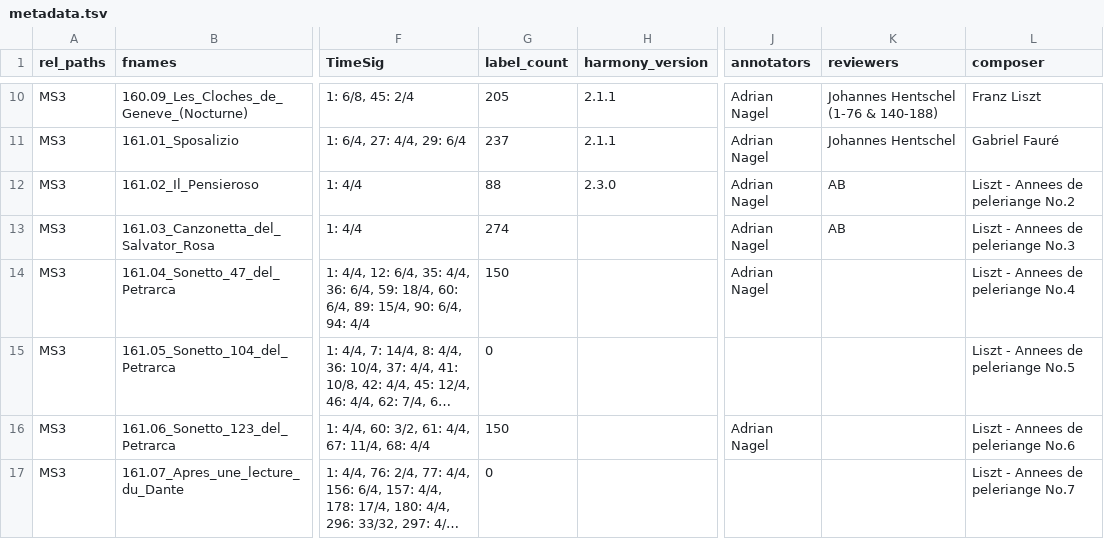
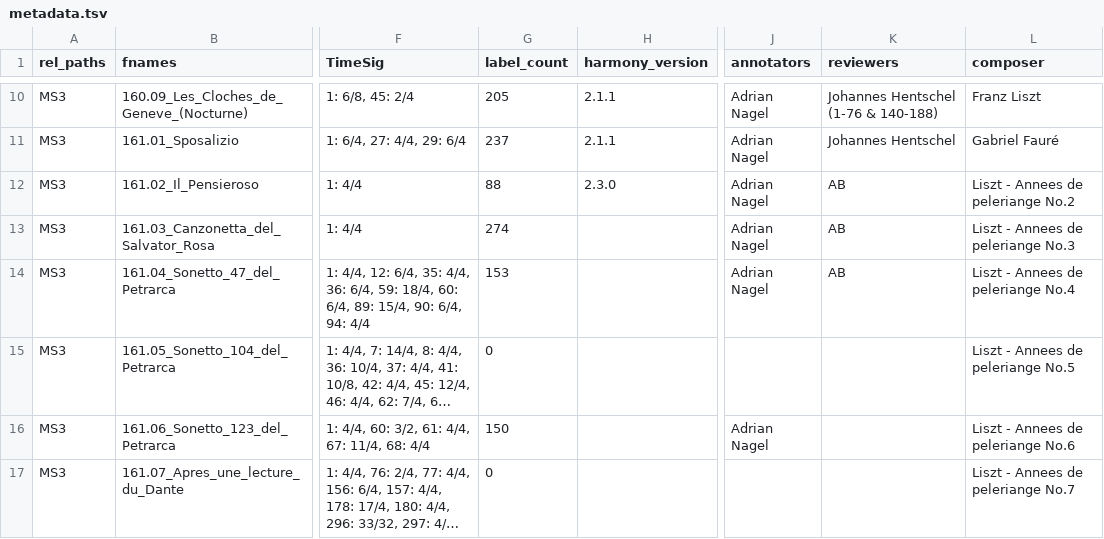
Before and after one commit to DCMLab/liszt_pelerinage, a TSV file: metadata.tsv, drawn as a sheet; only a part is shown, gaps mark what is left out; long unchanged cells end in …; the diff names each change by its address in the sheet, - before the commit and + after, or states it on an @@ line.

```diff
--- a/metadata.tsv
+++ b/metadata.tsv
-G14 (label_count): 150
+G14 (label_count): 153
-K14 (reviewers): (empty)
+K14 (reviewers): AB
```
Also changed, not shown: harmonies/161.04_Sonetto_47_del_Petrarca.tsv, 1 other file.
